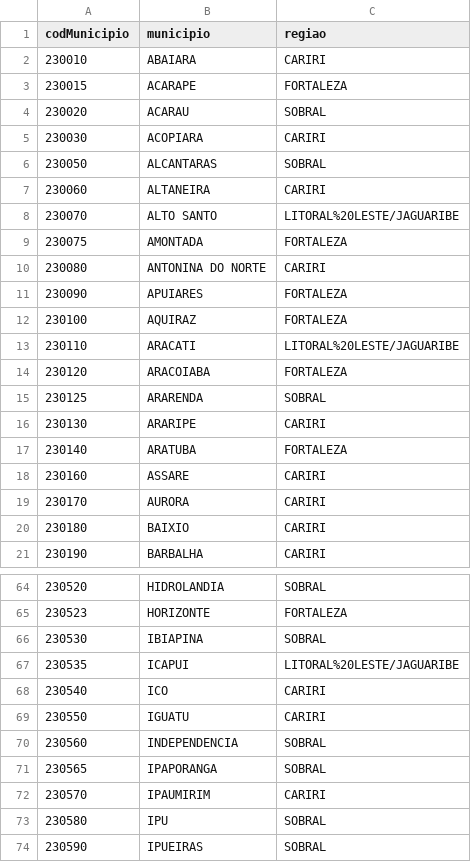
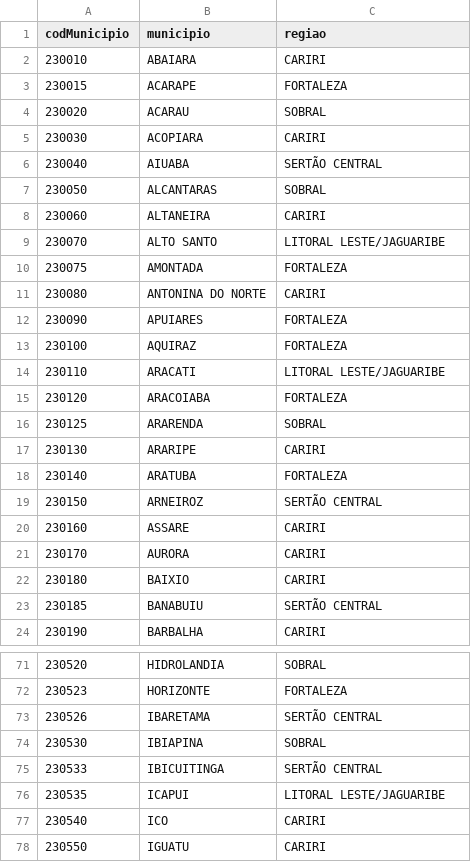
Before and after one commit to gabrielapcustodio/datasets, a CSV file: mun_por_regionais_de_saude_ce/df_municipios_regionais.csv, drawn as a sheet; only a part is shown, gaps mark what is left out; the shorter side is filled out with more unchanged rows; the diff covers the shown part only.

Commit message:
Atualiza notebook e arquivo csv das regionais de saúde

```diff
--- a/mun_por_regionais_de_saude_ce/df_municipios_regionais.csv
+++ b/mun_por_regionais_de_saude_ce/df_municipios_regionais.csv
@@ -5,5 +5,6 @@ codMunicipio,municipio,regiao
 230030,ACOPIARA,CARIRI
+230040,AIUABA,SERTÃO CENTRAL
 230050,ALCANTARAS,SOBRAL
 230060,ALTANEIRA,CARIRI
-230070,ALTO SANTO,LITORAL%20LESTE/JAGUARIBE
+230070,ALTO SANTO,LITORAL LESTE/JAGUARIBE
 230075,AMONTADA,FORTALEZA
@@ -12,3 +13,3 @@ codMunicipio,municipio,regiao
 230100,AQUIRAZ,FORTALEZA
-230110,ARACATI,LITORAL%20LESTE/JAGUARIBE
+230110,ARACATI,LITORAL LESTE/JAGUARIBE
 230120,ARACOIABA,FORTALEZA
@@ -17,2 +18,3 @@ codMunicipio,municipio,regiao
 230140,ARATUBA,FORTALEZA
+230150,ARNEIROZ,SERTÃO CENTRAL
 230160,ASSARE,CARIRI
@@ -20,2 +22,3 @@ codMunicipio,municipio,regiao
 230180,BAIXIO,CARIRI
+230185,BANABUIU,SERTÃO CENTRAL
 230190,BARBALHA,CARIRI
@@ -65,4 +72,6 @@ codMunicipio,municipio,regiao
 230523,HORIZONTE,FORTALEZA
+230526,IBARETAMA,SERTÃO CENTRAL
 230530,IBIAPINA,SOBRAL
-230535,ICAPUI,LITORAL%20LESTE/JAGUARIBE
+230533,IBICUITINGA,SERTÃO CENTRAL
+230535,ICAPUI,LITORAL LESTE/JAGUARIBE
 230540,ICO,CARIRI
```
Also changed, not shown: 15 added rows and 17 edited cells elsewhere in this file, 1 other file.
